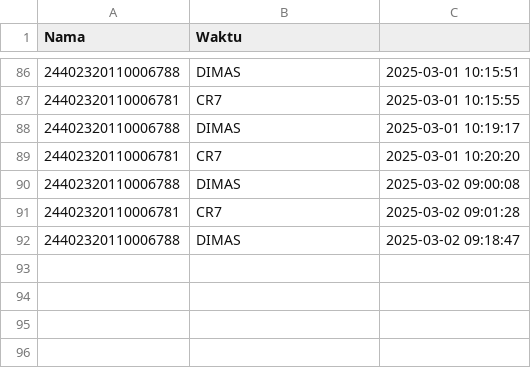
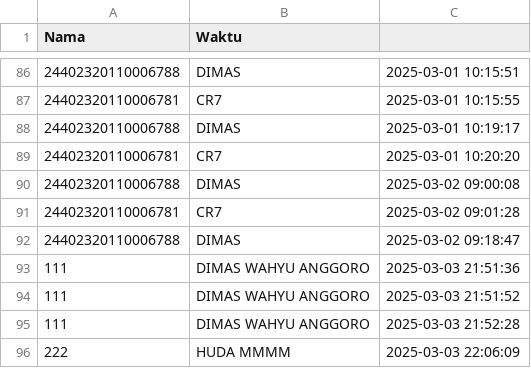
Before and after one commit to HuumbleBee/Face_Recognition, a CSV file: attendance.csv, drawn as a sheet; only a part is shown, gaps mark what is left out; the diff names each change by its address in the sheet, - before the commit and + after, or states it on an @@ line.

```diff
--- a/attendance.csv
+++ b/attendance.csv
+row 93: 111 | DIMAS WAHYU ANGGORO | 2025-03-03 21:51:36
+row 94: 111 | DIMAS WAHYU ANGGORO | 2025-03-03 21:51:52
+row 95: 111 | DIMAS WAHYU ANGGORO | 2025-03-03 21:52:28
+row 96: 222 | HUDA MMMM | 2025-03-03 22:06:09
```
Also changed, not shown: 40 other files.
